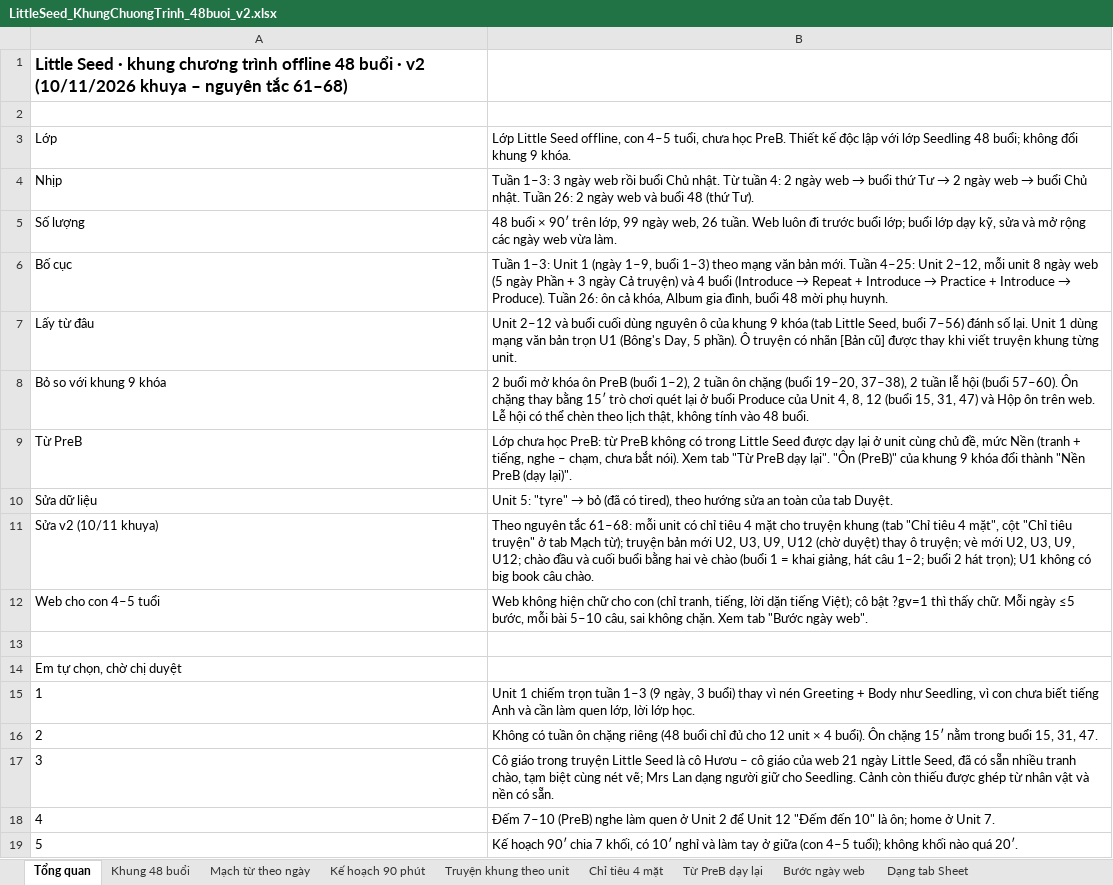
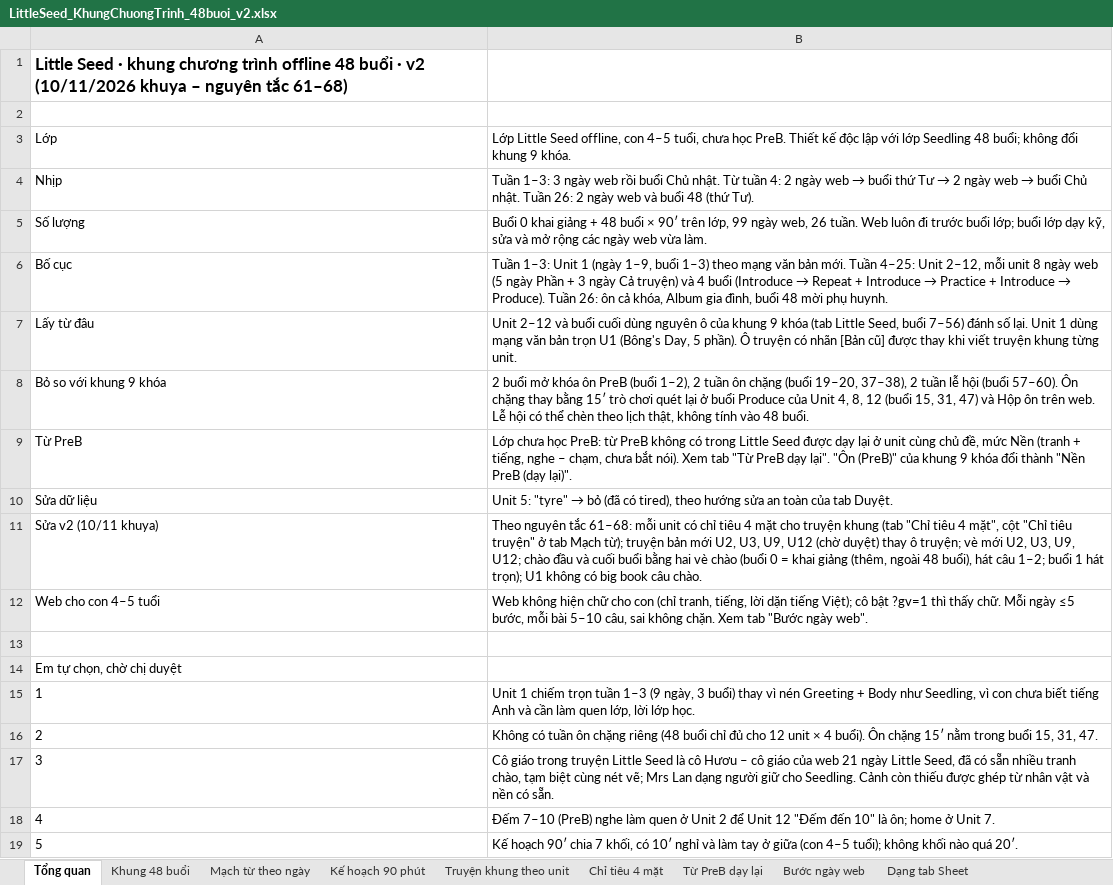
Before and after one commit to Anh-Trung-Kids-CES/hoc.mot.lan.duoc.hai.ngon.ngu, an Excel workbook: chuong-trinh/cong-cu/khung/ls48/LittleSeed_KhungChuongTrinh_48buoi_v2.xlsx, sheet Tổng quan, drawn as a sheet; values as stored, in another font and other column widths than the file's, no borders; the diff names each change by its address in the sheet, - before the commit and + after, or states it on an @@ line.

```diff
--- a/chuong-trinh/cong-cu/khung/ls48/LittleSeed_KhungChuongTrinh_48buoi_v2.xlsx (sheet Tổng quan)
+++ b/chuong-trinh/cong-cu/khung/ls48/LittleSeed_KhungChuongTrinh_48buoi_v2.xlsx (sheet Tổng quan)
-B5: 48 buổi…
+B5: Buổi 0 khai giảng + 48 buổi…
-B11: …chào (buổi 1 = khai giảng, hát câu 1–2; buổi 2 hát trọn);…
+B11: …chào (buổi 0 = khai giảng (thêm, ngoài 48 buổi), hát câu 1–2; buổi 1 hát trọn);…
```
Also changed, not shown: sheet Dạng tab Sheet, sheet Khung 48 buổi, sheet Kế hoạch 90 phút, 27 other files.
